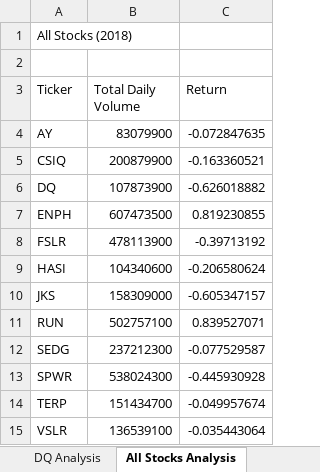
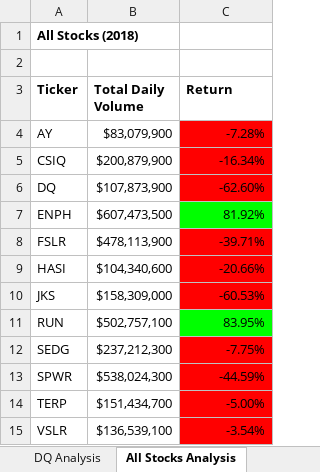
Before and after one commit to shilpabt/stock-analysis, an Excel workbook: green_stocks.xlsm, sheet All Stocks Analysis, drawn as a sheet; values as stored, in another font and other column widths than the file's, no borders; the diff names each change by its address in the sheet, - before the commit and + after, or states it on an @@ line.

Commit message:
Adding Conditional Formatting

```diff
--- a/green_stocks.xlsm (sheet All Stocks Analysis)
+++ b/green_stocks.xlsm (sheet All Stocks Analysis)
-A1 bold: off
+A1 bold: on
-A3:C3 bold: off
+A3:C3 bold: on
-B4 (Total Daily Volume): 83079900
+B4 (Total Daily Volume): $83,079,900
-C4 (Return): -0.072847635
+C4 (Return): -7.28%
-C4:C6 fill: none
+C4:C6 fill: #FF0000
-B5 (Total Daily Volume): 200879900
+B5 (Total Daily Volume): $200,879,900
-C5 (Return): -0.163360521
+C5 (Return): -16.34%
-B6 (Total Daily Volume): 107873900
+B6 (Total Daily Volume): $107,873,900
-C6 (Return): -0.626018882
+C6 (Return): -62.60%
-B7 (Total Daily Volume): 607473500
+B7 (Total Daily Volume): $607,473,500
-C7 (Return): 0.819230855
+C7 (Return): 81.92%
-C7 fill: none
+C7 fill: #00FF00
-B8 (Total Daily Volume): 478113900
+B8 (Total Daily Volume): $478,113,900
-C8 (Return): -0.39713192
+C8 (Return): -39.71%
-C8:C10 fill: none
+C8:C10 fill: #FF0000
-B9 (Total Daily Volume): 104340600
+B9 (Total Daily Volume): $104,340,600
-C9 (Return): -0.206580624
+C9 (Return): -20.66%
-B10 (Total Daily Volume): 158309000
+B10 (Total Daily Volume): $158,309,000
-C10 (Return): -0.605347157
+C10 (Return): -60.53%
-B11 (Total Daily Volume): 502757100
+B11 (Total Daily Volume): $502,757,100
-C11 (Return): 0.839527071
+C11 (Return): 83.95%
-C11 fill: none
+C11 fill: #00FF00
-B12 (Total Daily Volume): 237212300
+B12 (Total Daily Volume): $237,212,300
-C12 (Return): -0.077529587
+C12 (Return): -7.75%
-C12:C15 fill: none
+C12:C15 fill: #FF0000
-B13 (Total Daily Volume): 538024300
+B13 (Total Daily Volume): $538,024,300
-C13 (Return): -0.445930928
+C13 (Return): -44.59%
-B14 (Total Daily Volume): 151434700
+B14 (Total Daily Volume): $151,434,700
-C14 (Return): -0.049957674
+C14 (Return): -5.00%
-B15 (Total Daily Volume): 136539100
+B15 (Total Daily Volume): $136,539,100
-C15 (Return): -0.035443064
+C15 (Return): -3.54%
```
Also changed, not shown: sheet 2018.
